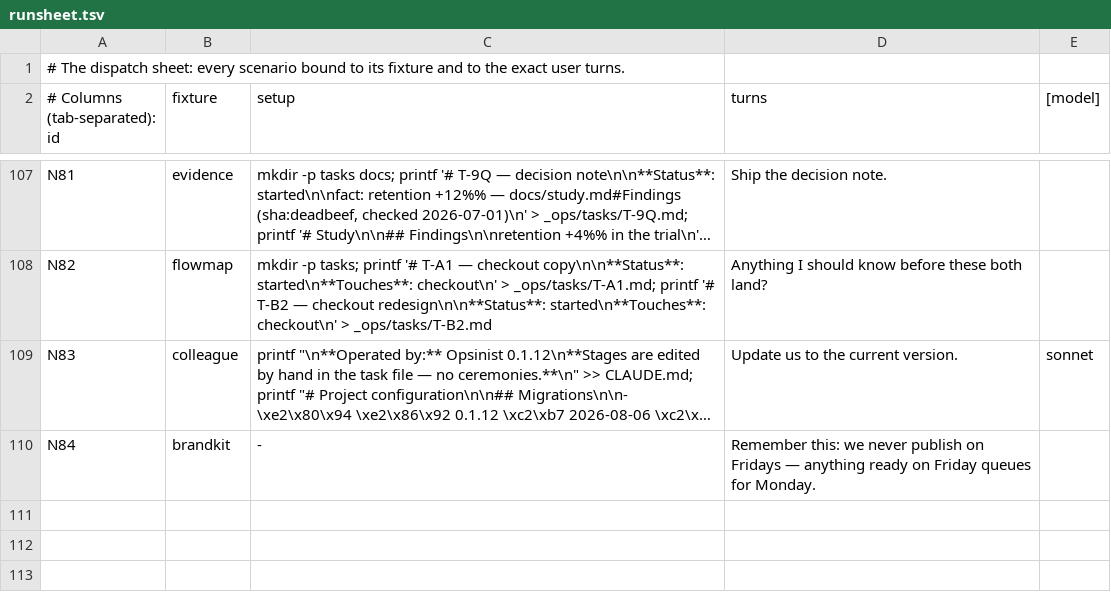
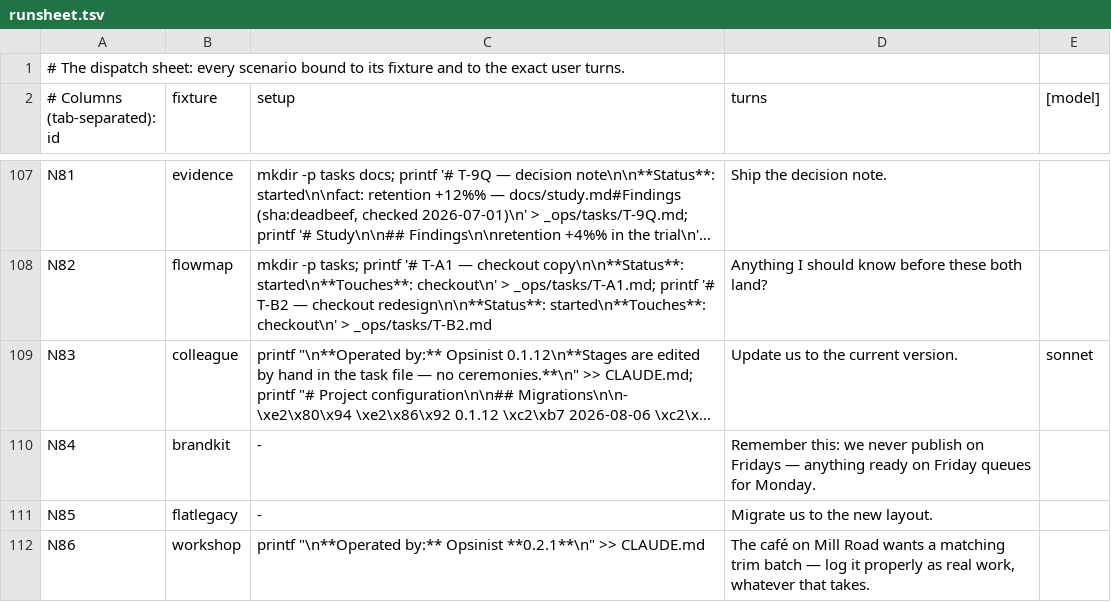
Before and after one commit to jamillazarev/opsinist, a TSV file: evals/runsheet.tsv, drawn as a sheet; only a part is shown, gaps mark what is left out; long unchanged cells end in …; the diff names each change by its address in the sheet, - before the commit and + after, or states it on an @@ line.

```diff
--- a/evals/runsheet.tsv
+++ b/evals/runsheet.tsv
+row 111: N85 | flatlegacy | - | Migrate us to the new layout.
+row 112: N86 | workshop | printf "\n**Operated by:** Opsinist **0.2.1**\n" >> CLAUDE.md | The café on Mill Road wants a matching trim batch — log it properly as real work, whatever that takes.
```
Also changed, not shown: 3 other files.
